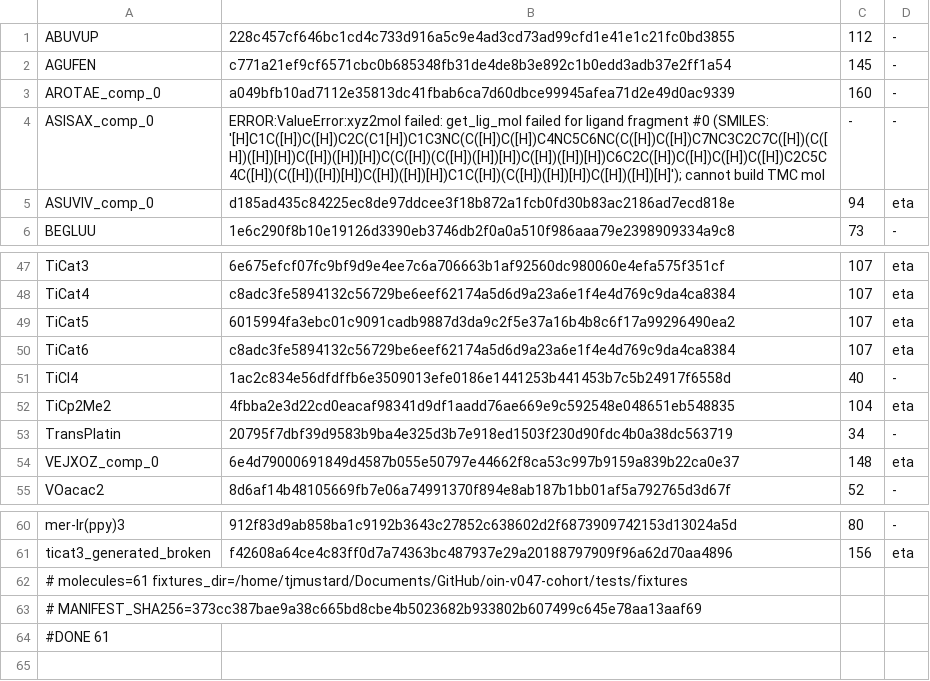
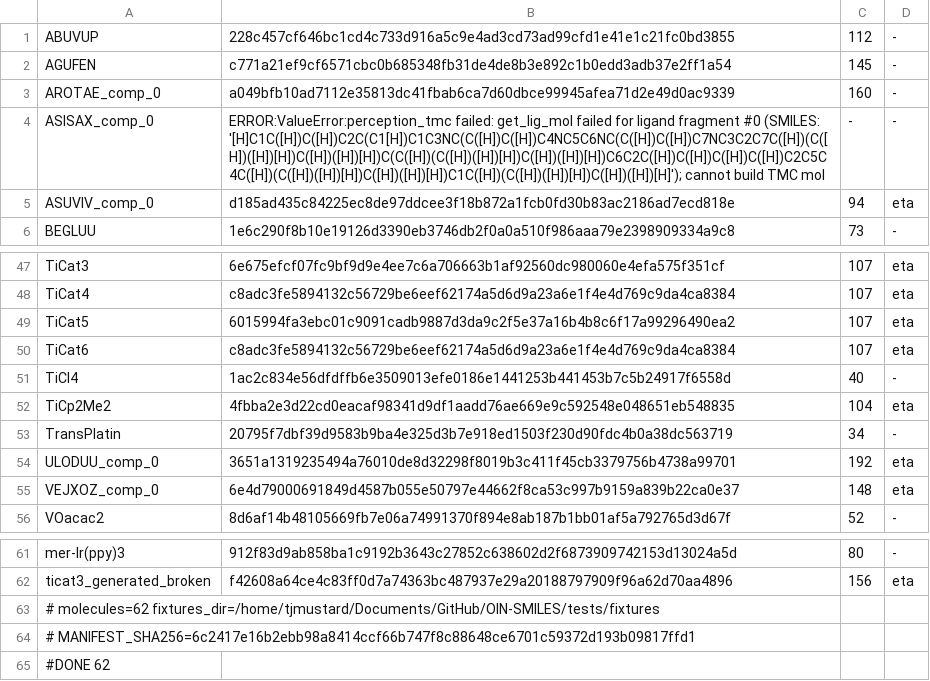
Before and after one commit to tjmustard/OIN-SMILES, a TSV file: tools/gate_v047_arm1_golden.tsv, drawn as a sheet; only a part is shown, gaps mark what is left out.

Commit message:
fix(v0.4.10 L0): ARM 1 has been dead since dd51a515 -- re-freeze at 62, and the second drift it hid
The encoder half of the byte-identity gate refused to run for an entire release
cycle. v0.4.9 froze a 328-molecule runtime benchmark and measured a 0.28% noise
floor with ARM 1 exiting 1 on every invocation.

    error: tests/fixtures has 62 .xyz files, expected exactly 61

tests/fixtures/ULODUU_comp_0.xyz landed in dd51a515 and the golden was never
extended, so EXPECTED_FIXTURE_COUNT = 61 hard-refused from that commit onward.
The guard is correct and it worked; the defect is that the refusal was left
standing, because a gate that fails BEFORE it compares is indistinguishable from
a gate that is merely inconvenient to run -- and it silently stops covering
everything else it was watching.

What it stopped covering, found by regenerating at --expect-n 62 on the pristine
3077282a tree and diffing the pre-existing 61 rows BEFORE accepting anything:

  ASISAX_comp_0  golden: ERROR:ValueError:xyz2mol failed: get_lig_mol failed ...
                 fresh:  ERROR:ValueError:perception_tmc failed: ...

The v0.4.7 rename, recorded as behaviour-neutral. It was -- of behaviour. It was
not neutral for the error STRING, and ARM 1 hashes error strings deliberately:
"Two revisions must raise the SAME error, not merely agree when both succeed."

The other 60 rows are byte-identical, so the encoder itself has not moved.

Shipped:
  * golden re-frozen at 62 rows from 3077282a, both diffs deliberate
  * EXPECTED_FIXTURE_COUNT 61 -> 62 with the provenance of both rows inline
  * gate_v047.sh #DONE sentinel check 61 -> 62
  * docstring: the standing instruction to diff pre-existing rows before
    re-freezing, so the next occurrence costs one diff and not two releases

Deliberately NOT changed:
  * the counts stay hardcoded and independently asserted. Deriving
    EXPECTED_FIXTURE_COUNT from the golden's row count would make this class of
    drift self-heal, which deletes the guard rather than fixing it.
  * the error message is not reverted -- perception_tmc names the module that
    exists. The golden was stale, not the code.

Verified: bash tools/gate_v047.sh arm1 -> PASS, #DONE 62, byte-identical.
Evidence: docs/agentic-notes/v0.4.10/GATE_REPAIR_v0.4.10.md

Agentic Coding Assisted: Claude Code

```diff
--- a/tools/gate_v047_arm1_golden.tsv
+++ b/tools/gate_v047_arm1_golden.tsv
@@ -3,3 +3,3 @@ AGUFEN	c771a21ef9cf6571cbc0b685348fb31de4de8b3e892c1b0edd3adb37e2ff1a54	145	-
 AROTAE_comp_0	a049bfb10ad7112e35813dc41fbab6ca7d60dbce99945afea71d2e49d0ac9339	160	-
-ASISAX_comp_0	ERROR:ValueError:xyz2mol failed: get_lig_mol failed for ligand fragment #0 (SMILES: '[H]C1C([H])C([H])C2C(C1[H])C1C3NC(C([H])C([H])C4NC5C6NC(C([H])C([H])C7NC3C2C7C([H])(C([H])([H])[H])C([H])([H])[H])C(C([H])(C([H])([H])[H])C([H])([H])[H])C6C2C([H])C([H])C([H])C([H])C2C5C4C([H])(C([H])([H])[H])C([H])([H])[H])C1C([H])(C([H])([H])[H])C([H])([H])[H]'); cannot build TMC mol	-	-
+ASISAX_comp_0	ERROR:ValueError:perception_tmc failed: get_lig_mol failed for ligand fragment #0 (SMILES: '[H]C1C([H])C([H])C2C(C1[H])C1C3NC(C([H])C([H])C4NC5C6NC(C([H])C([H])C7NC3C2C7C([H])(C([H])([H])[H])C([H])([H])[H])C(C([H])(C([H])([H])[H])C([H])([H])[H])C6C2C([H])C([H])C([H])C([H])C2C5C4C([H])(C([H])([H])[H])C([H])([H])[H])C1C([H])(C([H])([H])[H])C([H])([H])[H]'); cannot build TMC mol	-	-
 ASUVIV_comp_0	d185ad435c84225ec8de97ddcee3f18b872a1fcb0fd30b83ac2186ad7ecd818e	94	eta
@@ -53,2 +53,3 @@ TiCp2Me2	4fbba2e3d22cd0eacaf98341d9df1aadd76ae669e9c592548e048651eb548835	104	et
 TransPlatin	20795f7dbf39d9583b9ba4e325d3b7e918ed1503f230d90fdc4b0a38dc563719	34	-
+ULODUU_comp_0	3651a1319235494a76010de8d32298f8019b3c411f45cb3379756b4738a99701	192	eta
 VEJXOZ_comp_0	6e4d79000691849d4587b055e50797e44662f8ca53c997b9159a839b22ca0e37	148	eta
@@ -61,4 +62,4 @@ mer-Ir(ppy)3	912f83d9ab858ba1c9192b3643c27852c638602d2f6873909742153d13024a5d	80
 ticat3_generated_broken	f42608a64ce4c83ff0d7a74363bc487937e29a20188797909f96a62d70aa4896	156	eta
-# molecules=61 fixtures_dir=/home/tjmustard/Documents/GitHub/oin-v047-cohort/tests/fixtures
-# MANIFEST_SHA256=373cc387bae9a38c665bd8cbe4b5023682b933802b607499c645e78aa13aaf69
-#DONE 61
+# molecules=62 fixtures_dir=/home/tjmustard/Documents/GitHub/OIN-SMILES/tests/fixtures
+# MANIFEST_SHA256=6c2417e16b2ebb98a8414ccf66b747f8c88648ce6701c59372d193b09817ffd1
+#DONE 62
```
Also changed, not shown: 3 other files.
